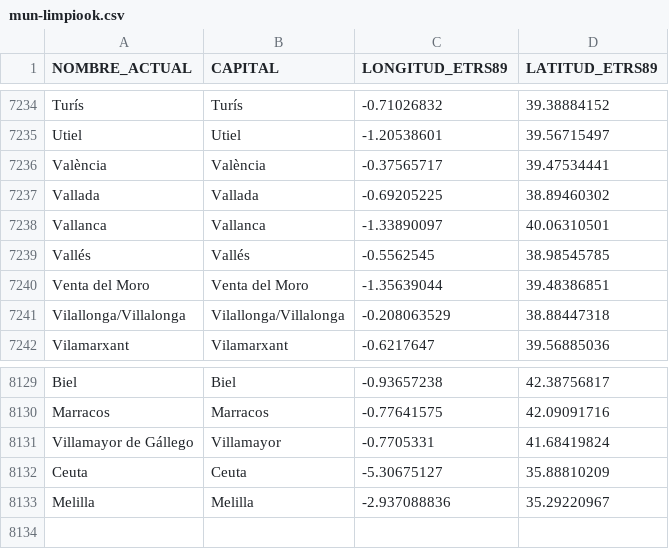
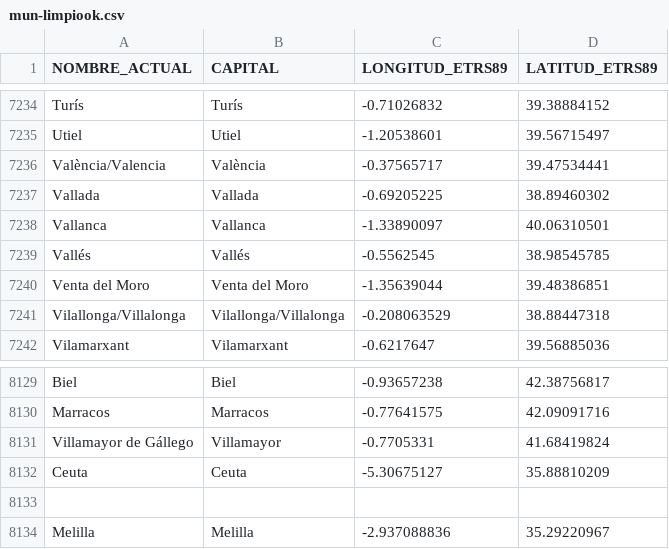
Before and after one commit to Saraibelled/mapas, a CSV file: mun-limpiook.csv, drawn as a sheet; only a part is shown, gaps mark what is left out.

Commit message:
Update mun-limpiook.csv

```diff
--- a/mun-limpiook.csv
+++ b/mun-limpiook.csv
@@ -7235,3 +7235,3 @@ Turís,Turís,-0.71026832,39.38884152
 Utiel,Utiel,-1.20538601,39.56715497
-València,València,-0.37565717,39.47534441
+València/Valencia,València,-0.37565717,39.47534441
 Vallada,Vallada,-0.69205225,38.89460302
@@ -8132,2 +8132,3 @@ Villamayor de Gállego,Villamayor,-0.7705331,41.68419824
 Ceuta,Ceuta,-5.30675127,35.88810209
+
 Melilla,Melilla,-2.937088836,35.29220967
```
